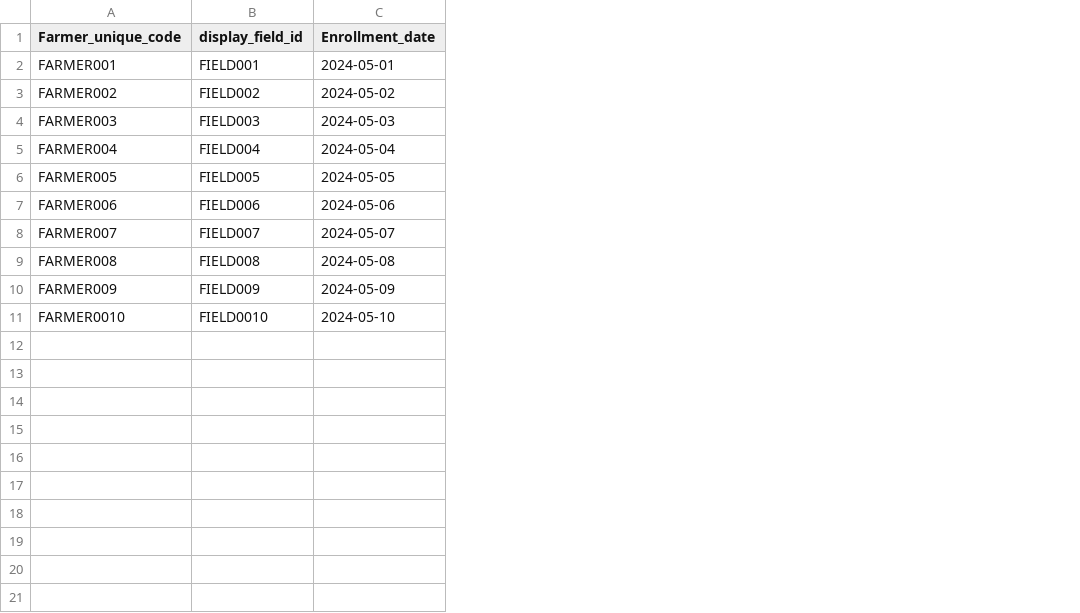
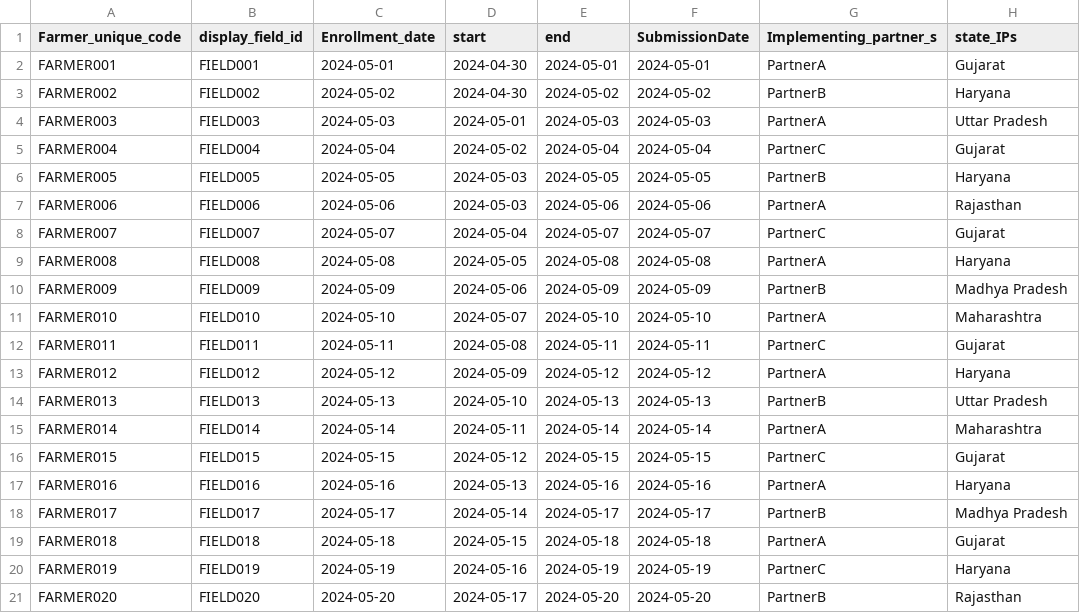
Before and after one commit to islas104/pipeline-ingestion-api-2025, a CSV file: src/data/enrollment_date.csv, drawn as a sheet; the diff names each change by its address in the sheet, - before the commit and + after, or states it on an @@ line.

Commit message:
updating the data

```diff
--- a/src/data/enrollment_date.csv
+++ b/src/data/enrollment_date.csv
+column D (start), rows 2-11: 2024-04-30 | 2024-04-30 | 2024-05-01 | 2024-05-02 | 2024-05-03 | 2024-05-03 | 2024-05-04 | 2024-05-05 | 2024-05-06 | 2024-05-07
+column E (end), rows 2-11: 2024-05-01 | 2024-05-02 | 2024-05-03 | 2024-05-04 | 2024-05-05 | 2024-05-06 | 2024-05-07 | 2024-05-08 | 2024-05-09 | 2024-05-10
+column F (SubmissionDate), rows 2-11: 2024-05-01 | 2024-05-02 | 2024-05-03 | 2024-05-04 | 2024-05-05 | 2024-05-06 | 2024-05-07 | 2024-05-08 | 2024-05-09 | 2024-05-10
+column G (Implementing_partner_s), rows 2-11: PartnerA | PartnerB | PartnerA | PartnerC | PartnerB | PartnerA | PartnerC | PartnerA | PartnerB | PartnerA
+column H (state_IPs), rows 2-11: Gujarat | Haryana | Uttar Pradesh | Gujarat | Haryana | Rajasthan | Gujarat | Haryana | Madhya Pradesh | Maharashtra
-A11 (Farmer_unique_code): FARMER0010
+A11 (Farmer_unique_code): FARMER010
-B11 (display_field_id): FIELD0010
+B11 (display_field_id): FIELD010
+row 12: FARMER011 | FIELD011 | 2024-05-11 | 2024-05-08 | 2024-05-11 | 2024-05-11 | PartnerC | Gujarat
+row 13: FARMER012 | FIELD012 | 2024-05-12 | 2024-05-09 | 2024-05-12 | 2024-05-12 | PartnerA | Haryana
+row 14: FARMER013 | FIELD013 | 2024-05-13 | 2024-05-10 | 2024-05-13 | 2024-05-13 | PartnerB | Uttar Pradesh
+row 15: FARMER014 | FIELD014 | 2024-05-14 | 2024-05-11 | 2024-05-14 | 2024-05-14 | PartnerA | Maharashtra
+row 16: FARMER015 | FIELD015 | 2024-05-15 | 2024-05-12 | 2024-05-15 | 2024-05-15 | PartnerC | Gujarat
+row 17: FARMER016 | FIELD016 | 2024-05-16 | 2024-05-13 | 2024-05-16 | 2024-05-16 | PartnerA | Haryana
+row 18: FARMER017 | FIELD017 | 2024-05-17 | 2024-05-14 | 2024-05-17 | 2024-05-17 | PartnerB | Madhya Pradesh
+row 19: FARMER018 | FIELD018 | 2024-05-18 | 2024-05-15 | 2024-05-18 | 2024-05-18 | PartnerA | Gujarat
+row 20: FARMER019 | FIELD019 | 2024-05-19 | 2024-05-16 | 2024-05-19 | 2024-05-19 | PartnerC | Haryana
+row 21: FARMER020 | FIELD020 | 2024-05-20 | 2024-05-17 | 2024-05-20 | 2024-05-20 | PartnerB | Rajasthan
```
Also changed, not shown: 1 other file.
